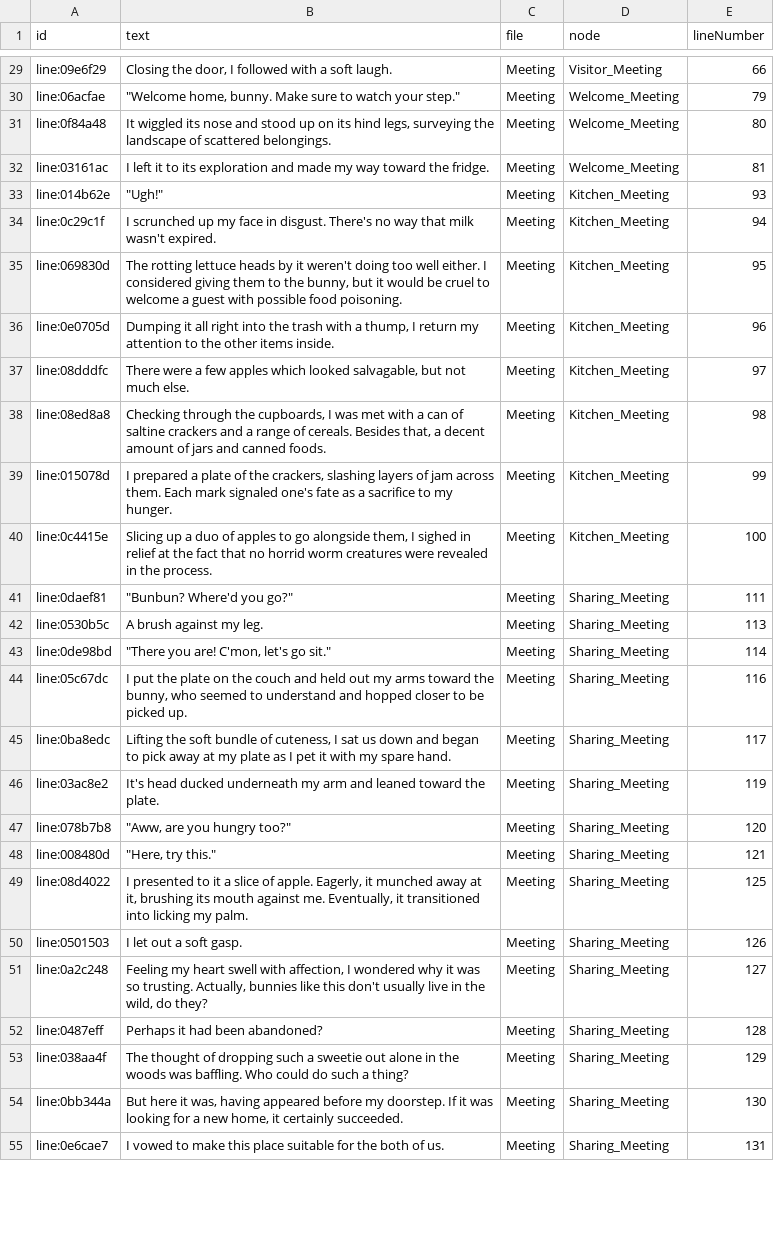
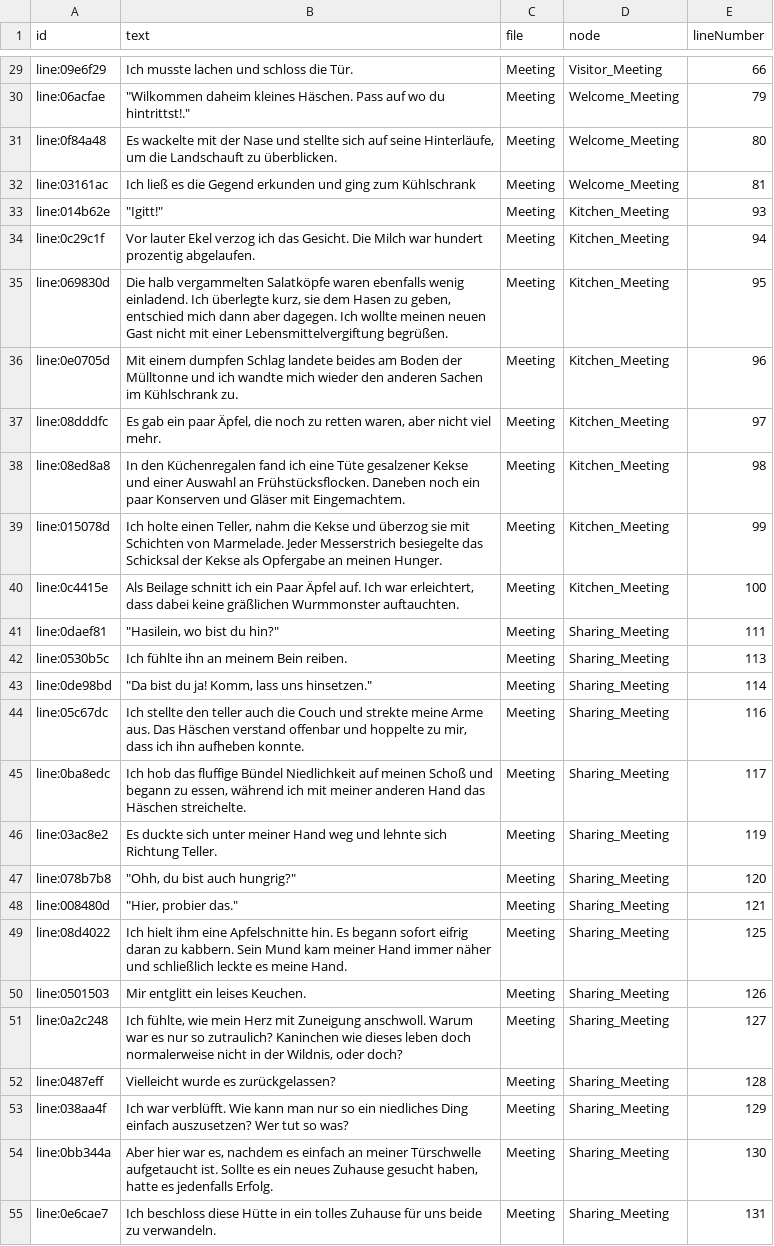
Before and after one commit to Zelveri/Stardust-Lingers, a CSV file: Assets/Storyline/Meeting (de).csv, drawn as a sheet; only a part is shown, gaps mark what is left out; the diff covers the shown part only; the diff names each change by its address in the sheet, - before the commit and + after, or states it on an @@ line.

```diff
--- a/Assets/Storyline/Meeting (de).csv
+++ b/Assets/Storyline/Meeting (de).csv
-B29 (text): Closing the door, I followed with a soft laugh.
+B29 (text): Ich musste lachen und schloss die Tür.
-B30 (text): "Welcome home, bunny. Make sure to watch your step."
+B30 (text): "Wilkommen daheim kleines Häschen. Pass auf wo du hintrittst!."
-B31 (text): It wiggled its nose and stood up on its hind legs, surveying the landscape of scattered belongings.
+B31 (text): Es wackelte mit der Nase und stellte sich auf seine Hinterläufe, um die Landschauft zu überblicken.
-B32 (text): I left it to its exploration and made my way toward the fridge.
+B32 (text): Ich ließ es die Gegend erkunden und ging zum Kühlschrank
-B33 (text): "Ugh!"
+B33 (text): "Igitt!"
-B34 (text): I scrunched up my face in disgust. There's no way that milk wasn't expired.
+B34 (text): Vor lauter Ekel verzog ich das Gesicht. Die Milch war hundert prozentig abgelaufen.
-B35 (text): The rotting lettuce heads by it weren't doing too well either. I considered giving them to the bunny, but it would be cruel to welcome a guest with possible food poisoning.
+B35 (text): Die halb vergammelten Salatköpfe waren ebenfalls wenig einladend. Ich überlegte kurz, sie dem Hasen zu geben, entschied mich dann aber dagegen. Ich wollte meinen neuen Gast nicht mit einer Lebensmittelvergiftung begrüßen.
-B36 (text): Dumping it all right into the trash with a thump, I return my attention to the other items inside.
+B36 (text): Mit einem dumpfen Schlag landete beides am Boden der Mülltonne und ich wandte mich wieder den anderen Sachen im Kühlschrank zu.
-B37 (text): There were a few apples which looked salvagable, but not much else.
+B37 (text): Es gab ein paar Äpfel, die noch zu retten waren, aber nicht viel mehr.
-B38 (text): Checking through the cupboards, I was met with a can of saltine crackers and a range of cereals. Besides that, a decent amount of jars and canned foods.
+B38 (text): In den Küchenregalen fand ich eine Tüte gesalzener Kekse und einer Auswahl an Frühstücksflocken. Daneben noch ein paar Konserven und Gläser mit Eingemachtem.
-B39 (text): I prepared a plate of the crackers, slashing layers of jam across them. Each mark signaled one's fate as a sacrifice to my hunger.
+B39 (text): Ich holte einen Teller, nahm die Kekse und überzog sie mit Schichten von Marmelade. Jeder Messerstrich besiegelte das Schicksal der Kekse als Opfergabe an meinen Hunger.
-B40 (text): Slicing up a duo of apples to go alongside them, I sighed in relief at the fact that no horrid worm creatures were revealed in the process.
+B40 (text): Als Beilage schnitt ich ein Paar Äpfel auf. Ich war erleichtert, dass dabei keine gräßlichen Wurmmonster auftauchten.
-B41 (text): "Bunbun? Where'd you go?"
+B41 (text): "Hasilein, wo bist du hin?"
-B42 (text): A brush against my leg.
+B42 (text): Ich fühlte ihn an meinem Bein reiben.
-B43 (text): "There you are! C'mon, let's go sit."
+B43 (text): "Da bist du ja! Komm, lass uns hinsetzen."
-B44 (text): I put the plate on the couch and held out my arms toward the bunny, who seemed to understand and hopped closer to be picked up.
+B44 (text): Ich stellte den teller auch die Couch und strekte meine Arme aus. Das Häschen verstand offenbar und hoppelte zu mir, dass ich ihn aufheben konnte.
-B45 (text): Lifting the soft bundle of cuteness, I sat us down and began to pick away at my plate as I pet it with my spare hand.
+B45 (text): Ich hob das fluffige Bündel Niedlichkeit auf meinen Schoß und begann zu essen, während ich mit meiner anderen Hand das Häschen streichelte.
-B46 (text): It's head ducked underneath my arm and leaned toward the plate.
+B46 (text): Es duckte sich unter meiner Hand weg und lehnte sich Richtung Teller.
-B47 (text): "Aww, are you hungry too?"
+B47 (text): "Ohh, du bist auch hungrig?"
-B48 (text): "Here, try this."
+B48 (text): "Hier, probier das."
-B49 (text): I presented to it a slice of apple. Eagerly, it munched away at it, brushing its mouth against me. Eventually, it transitioned into licking my palm.
+B49 (text): Ich hielt ihm eine Apfelschnitte hin. Es begann sofort eifrig daran zu kabbern. Sein Mund kam meiner Hand immer näher und schließlich leckte es meine Hand.
-B50 (text): I let out a soft gasp.
+B50 (text): Mir entglitt ein leises Keuchen.
-B51 (text): Feeling my heart swell with affection, I wondered why it was so trusting. Actually, bunnies like this don't usually live in the wild, do they?
+B51 (text): Ich fühlte, wie mein Herz mit Zuneigung anschwoll. Warum war es nur so zutraulich? Kaninchen wie dieses leben doch normalerweise nicht in der Wildnis, oder doch?
-B52 (text): Perhaps it had been abandoned?
+B52 (text): Vielleicht wurde es zurückgelassen?
-B53 (text): The thought of dropping such a sweetie out alone in the woods was baffling. Who could do such a thing?
+B53 (text): Ich war verblüfft. Wie kann man nur so ein niedliches Ding einfach auszusetzen? Wer tut so was?
-B54 (text): But here it was, having appeared before my doorstep. If it was looking for a new home, it certainly succeeded.
+B54 (text): Aber hier war es, nachdem es einfach an meiner Türschwelle aufgetaucht ist. Sollte es ein neues Zuhause gesucht haben, hatte es jedenfalls Erfolg.
-B55 (text): I vowed to make this place suitable for the both of us.
+B55 (text): Ich beschloss diese Hütte in ein tolles Zuhause für uns beide zu verwandeln.
```
Also changed, not shown: 39 edited cells elsewhere in this file, Assets/Storyline/Intro (de-DE).csv.
